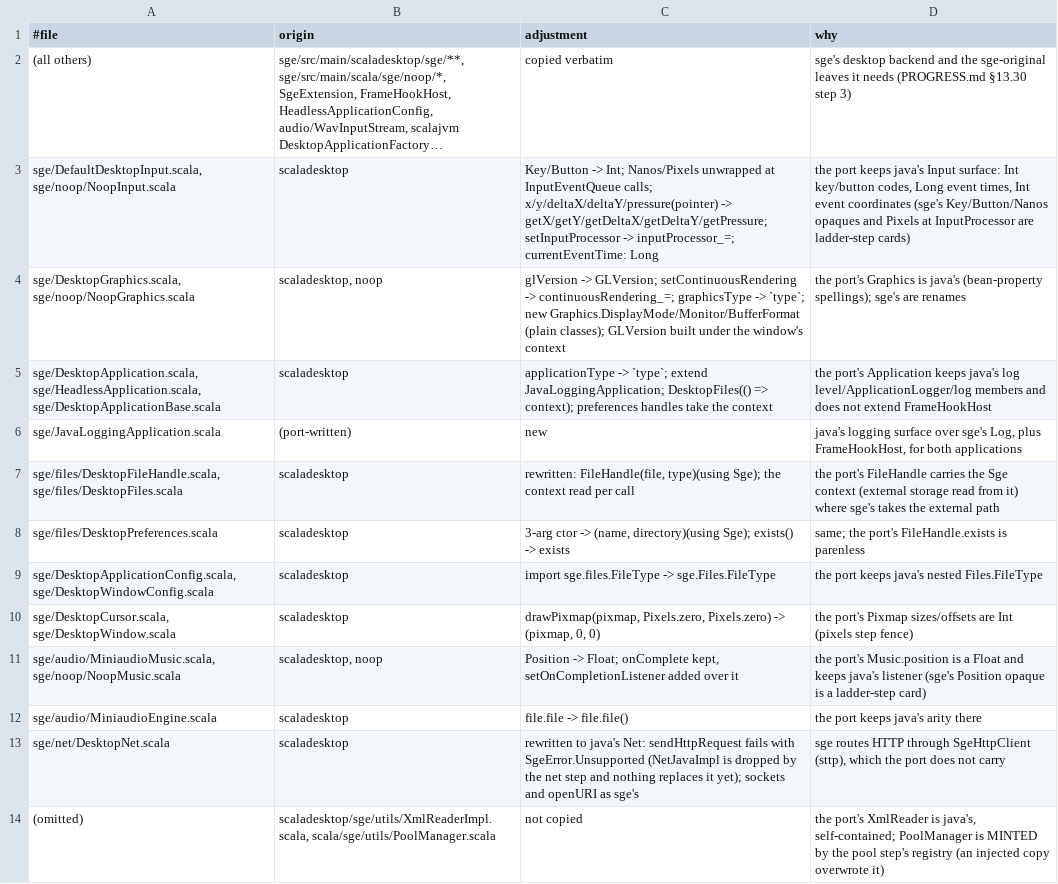
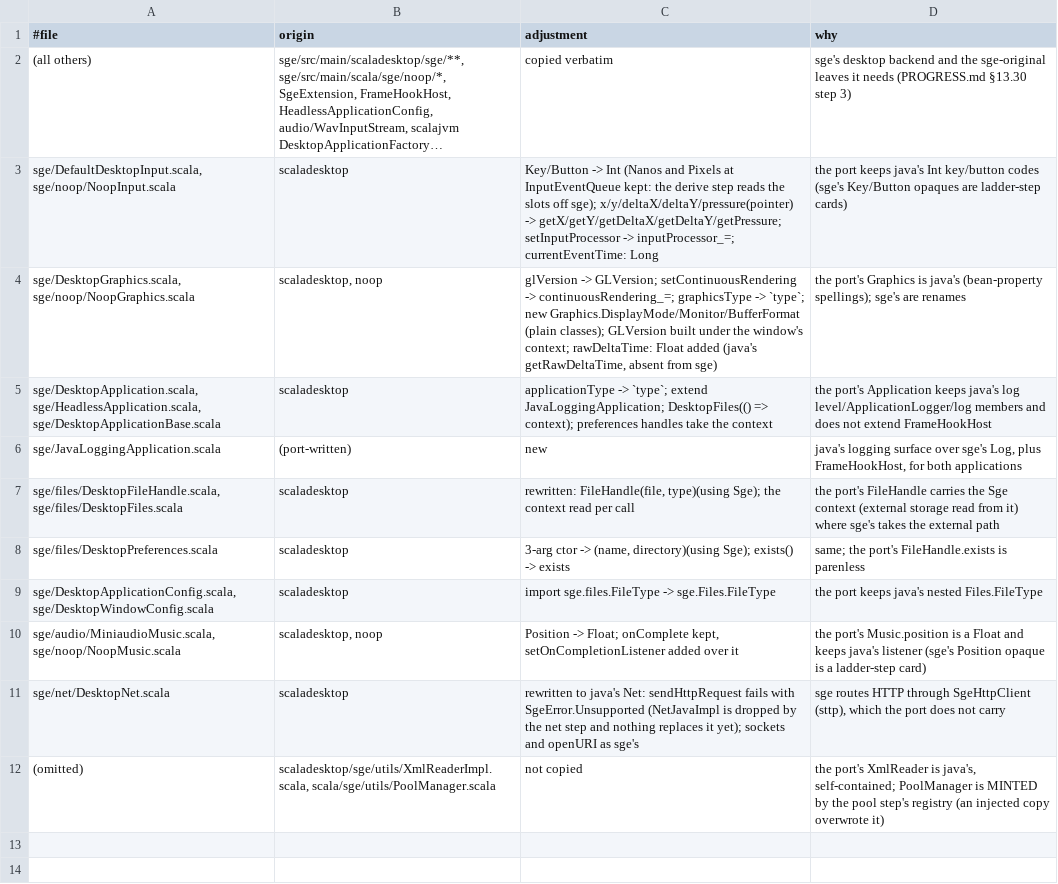
Before and after one commit to kubuszok/balticporter, a TSV file: balticporter/corpus/ladder-overrides-backend-desktop/ADJUSTMENTS.tsv, drawn as a sheet; long unchanged cells end in …; the diff names each change by its address in the sheet, - before the commit and + after, or states it on an @@ line.

Commit message:
derive step: spelling policy read off sge's tree (ReferencePolicy) — opaque slots, nullable members and parenless accessors derived per member; sge-suite-check 1616->1219 (opaque 275->7, nullable 127->66, arity 68->42), sge-l0 0 = 0, suite 216/220, demo-run 12/12, lls 0 = 0 and 189/191; engine seams: exact derived seeds closed under override edges, switch on a seed reads the primitive, cast of a wrapped value unwraps, boxed==prim unboxes, final ctor-assigned field stays uninitialised, array-literal elements coerced, one ReturnSites walk, widened literal wraps, dependents inherit published derived rows, nullary-arity conf factory

```diff
--- a/balticporter/corpus/ladder-overrides-backend-desktop/ADJUSTMENTS.tsv
+++ b/balticporter/corpus/ladder-overrides-backend-desktop/ADJUSTMENTS.tsv
-C3 (adjustment): Key/Button -> Int; Nanos/Pixels unwrapped at InputEventQueue calls; x/y/deltaX/deltaY/pressure(pointer) ->…
+C3 (adjustment): Key/Button -> Int (Nanos and Pixels at InputEventQueue kept: the derive step reads the slots off sge); x/y/deltaX/deltaY/pressure(pointer) ->…
-D3 (why): …keeps java's Input surface: Int key/button codes, Long event times, Int event coordinates (sge's Key/Button/Nanos opaques and Pixels at InputProcessor are ladder-step…
+D3 (why): …keeps java's Int key/button codes (sge's Key/Button opaques are ladder-step…
-C4 (adjustment): …the window's context
+C4 (adjustment): …the window's context; rawDeltaTime: Float added (java's getRawDeltaTime, absent from sge)
-row 10: sge/DesktopCursor.scala, sge/DesktopWindow.scala | scaladesktop | drawPixmap(pixmap, Pixels.zero, Pixels.zero) -> (pixmap, 0, 0) | the port's Pixmap sizes/offsets are Int (pixels step fence)
-row 12: sge/audio/MiniaudioEngine.scala | scaladesktop | file.file -> file.file() | the port keeps java's arity there
```
Also changed, not shown: balticporter/corpus/ladder-overrides-json/ADJUSTMENTS.tsv, 50 other files.
